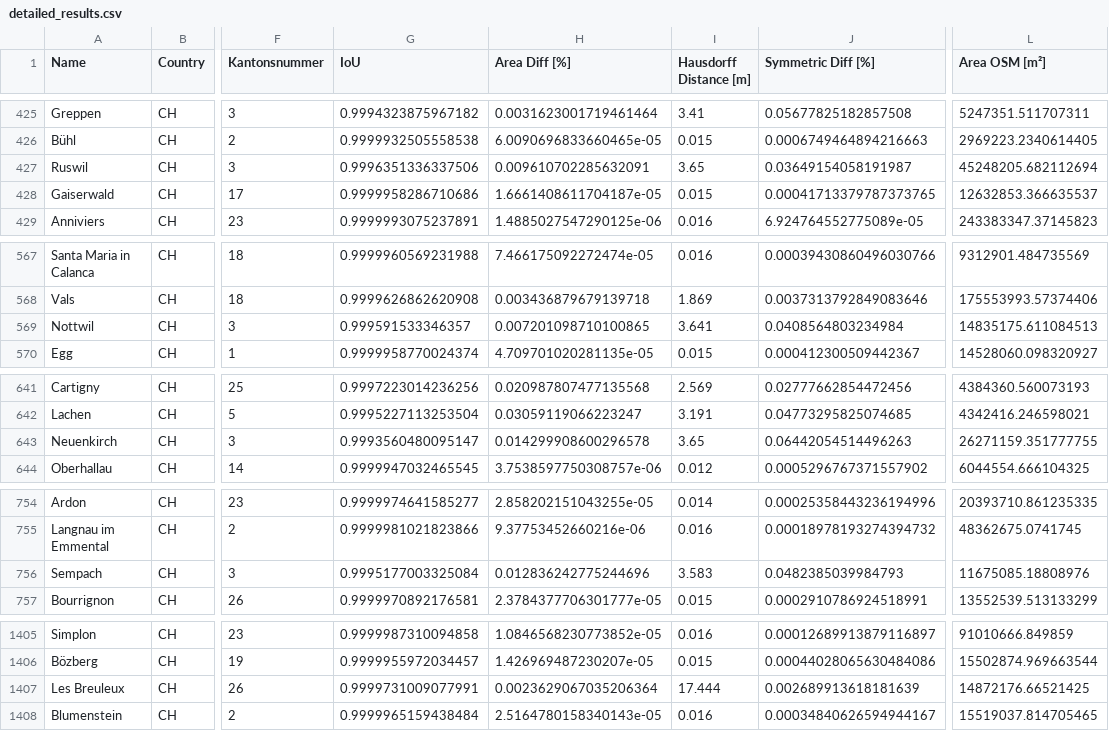
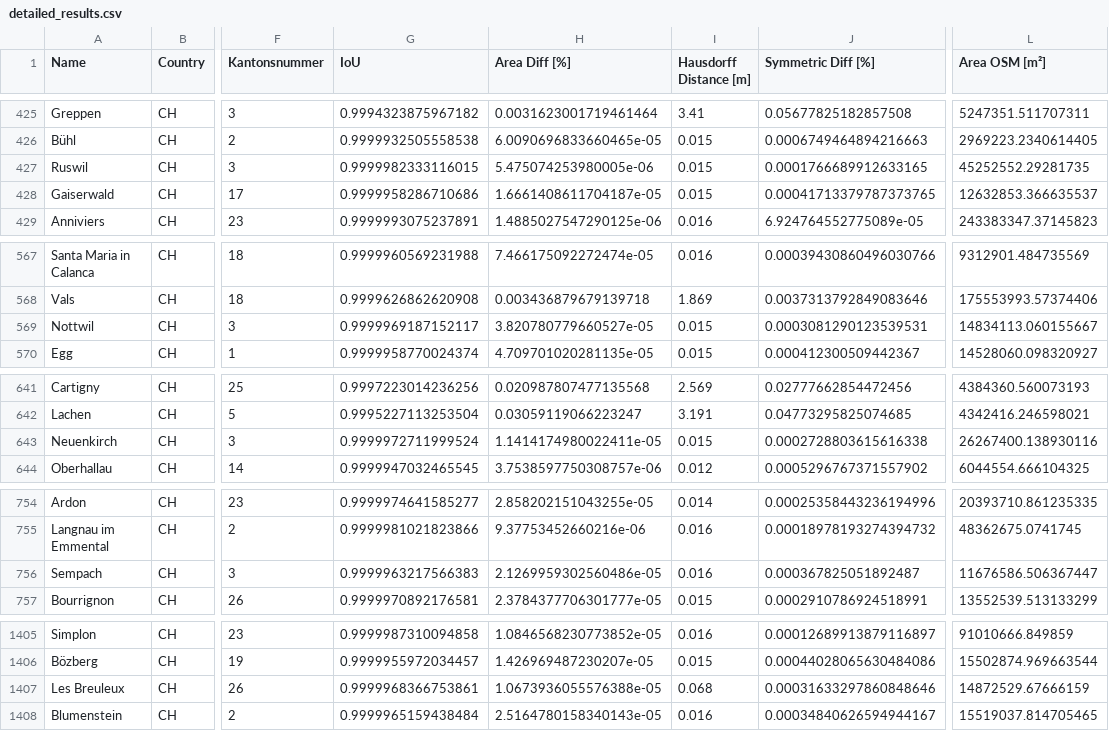
Before and after one commit to habi/swissboundaries, a CSV file: output/detailed_results.csv, drawn as a sheet; only a part is shown, gaps mark what is left out; the diff covers the shown part only; the diff names each change by its address in the sheet, - before the commit and + after, or states it on an @@ line.

```diff
--- a/output/detailed_results.csv
+++ b/output/detailed_results.csv
-G427 (IoU): 0.9996351336337506
+G427 (IoU): 0.9999982333116015
-H427 (Area Diff [%]): 0.009610702285632091
+H427 (Area Diff [%]): 5.475074253980005e-06
-I427 (Hausdorff Distance [m]): 3.65
+I427 (Hausdorff Distance [m]): 0.015
-J427 (Symmetric Diff [%]): 0.03649154058191987
+J427 (Symmetric Diff [%]): 0.0001766689912633165
-L427 (Area OSM [m²]): 45248205.682112694
+L427 (Area OSM [m²]): 45252552.29281735
-G569 (IoU): 0.999591533346357
+G569 (IoU): 0.9999969187152117
-H569 (Area Diff [%]): 0.007201098710100865
+H569 (Area Diff [%]): 3.820780779660527e-05
-I569 (Hausdorff Distance [m]): 3.641
+I569 (Hausdorff Distance [m]): 0.015
-J569 (Symmetric Diff [%]): 0.0408564803234984
+J569 (Symmetric Diff [%]): 0.0003081290123539531
-L569 (Area OSM [m²]): 14835175.611084513
+L569 (Area OSM [m²]): 14834113.060155667
-G643 (IoU): 0.9993560480095147
+G643 (IoU): 0.9999972711999524
-H643 (Area Diff [%]): 0.014299908600296578
+H643 (Area Diff [%]): 1.1414174980022411e-05
-I643 (Hausdorff Distance [m]): 3.65
+I643 (Hausdorff Distance [m]): 0.015
-J643 (Symmetric Diff [%]): 0.06442054514496263
+J643 (Symmetric Diff [%]): 0.0002728803615616338
-L643 (Area OSM [m²]): 26271159.351777755
+L643 (Area OSM [m²]): 26267400.138930116
-G756 (IoU): 0.9995177003325084
+G756 (IoU): 0.9999963217566383
-H756 (Area Diff [%]): 0.012836242775244696
+H756 (Area Diff [%]): 2.1269959302560486e-05
-I756 (Hausdorff Distance [m]): 3.583
+I756 (Hausdorff Distance [m]): 0.016
-J756 (Symmetric Diff [%]): 0.0482385039984793
+J756 (Symmetric Diff [%]): 0.000367825051892487
-L756 (Area OSM [m²]): 11675085.18808976
+L756 (Area OSM [m²]): 11676586.506367447
-G1407 (IoU): 0.9999731009077991
+G1407 (IoU): 0.9999968366753861
-H1407 (Area Diff [%]): 0.0023629067035206364
+H1407 (Area Diff [%]): 1.0673936055576388e-05
-I1407 (Hausdorff Distance [m]): 17.444
+I1407 (Hausdorff Distance [m]): 0.068
-J1407 (Symmetric Diff [%]): 0.002689913618181639
+J1407 (Symmetric Diff [%]): 0.00031633297860848646
-L1407 (Area OSM [m²]): 14872176.66521425
+L1407 (Area OSM [m²]): 14872529.67666159
```
Also changed, not shown: 36 edited cells elsewhere in this file, 9 other files.
